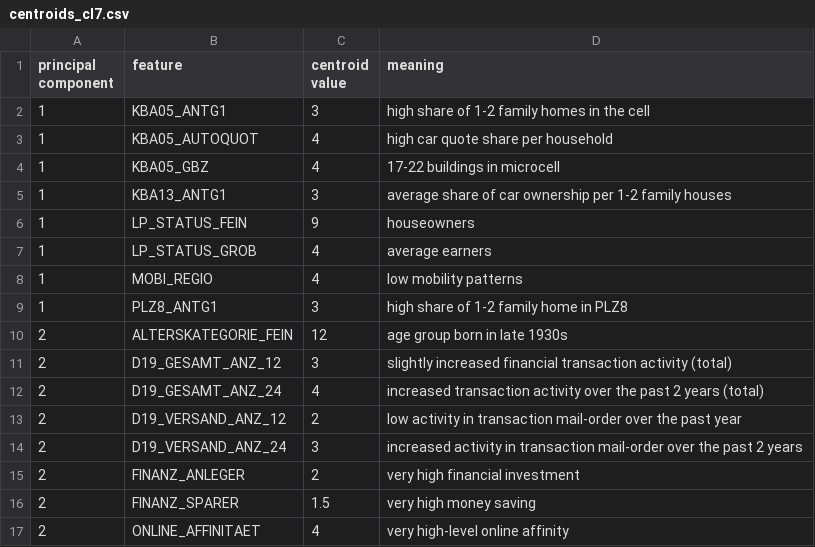
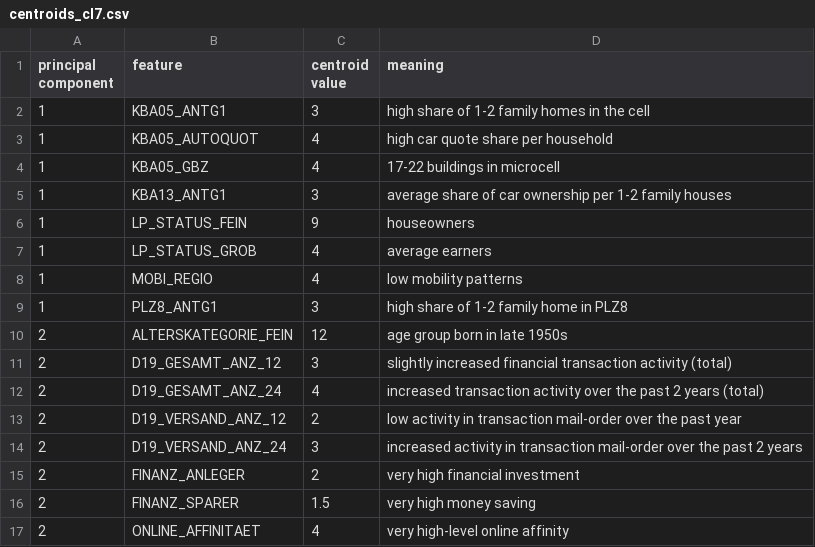
Before and after one commit to juliang94/Data-Science-Capstone-Udacity, a CSV file: centroids_cl7.csv, drawn as a sheet.

Commit message:
Update centroids_cl7.csv

```diff
--- a/centroids_cl7.csv
+++ b/centroids_cl7.csv
@@ -9,3 +9,3 @@ principal component, feature, centroid value, meaning
 1,PLZ8_ANTG1, 3, high share of 1-2 family home in PLZ8
-2, ALTERSKATEGORIE_FEIN, 12, age group born in late 1930s
+2, ALTERSKATEGORIE_FEIN, 12, age group born in late 1950s
 2,D19_GESAMT_ANZ_12, 3, slightly increased financial transaction activity (total)
```
